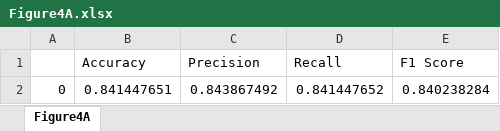
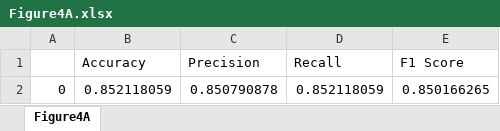
Before and after one commit to cartercompbio/PredictMEE, an Excel workbook: doc/figures/Figure4/Figure4A.xlsx, sheet Figure4A, drawn as a sheet; values as stored, in another font and other column widths than the file's, no borders; removed rows and columns are numbered as before the commit, all else as after; the diff names each change by its address in the sheet, - before the commit and + after, or states it on an @@ line.

```diff
--- a/doc/figures/Figure4/Figure4A.xlsx (sheet Figure4A)
+++ b/doc/figures/Figure4/Figure4A.xlsx (sheet Figure4A)
-row 2: 0 | 0.841447651 | 0.843867492 | 0.841447652 | 0.840238284
+row 2: 0 | 0.852118059 | 0.850790878 | 0.852118059 | 0.850166265
```
Also changed, not shown: doc/tables/Table1.xlsx, 11 other files.
